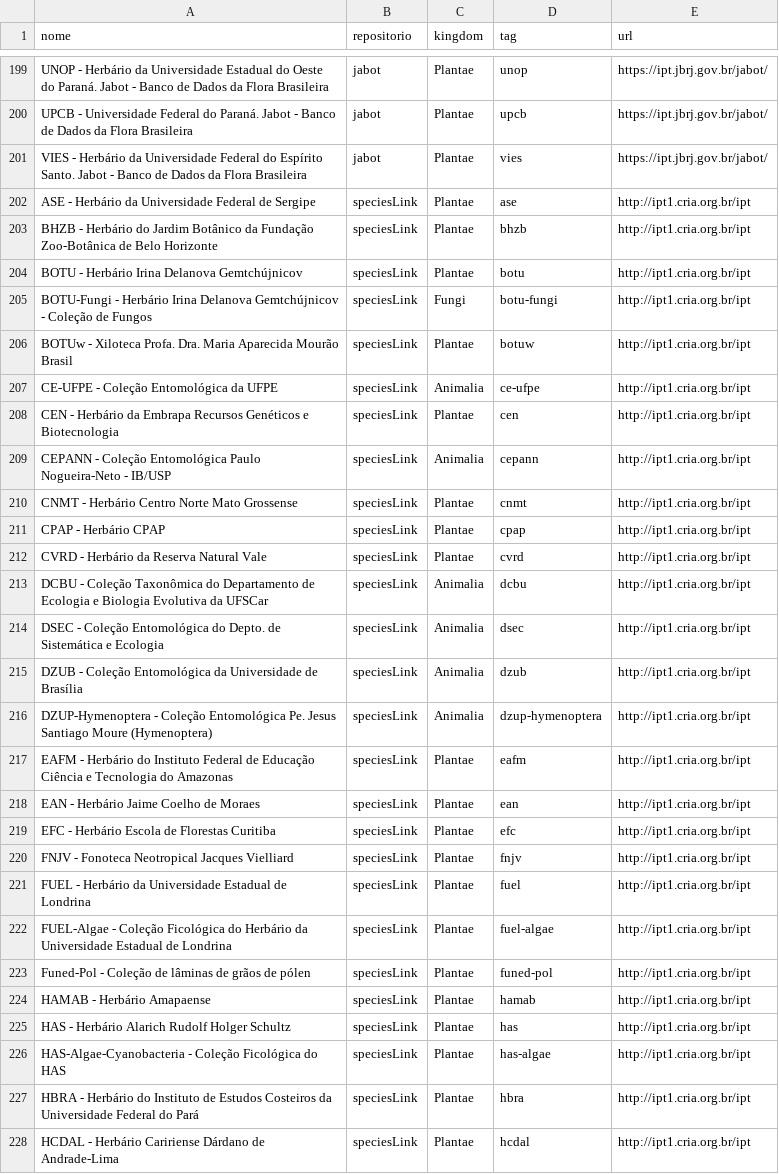
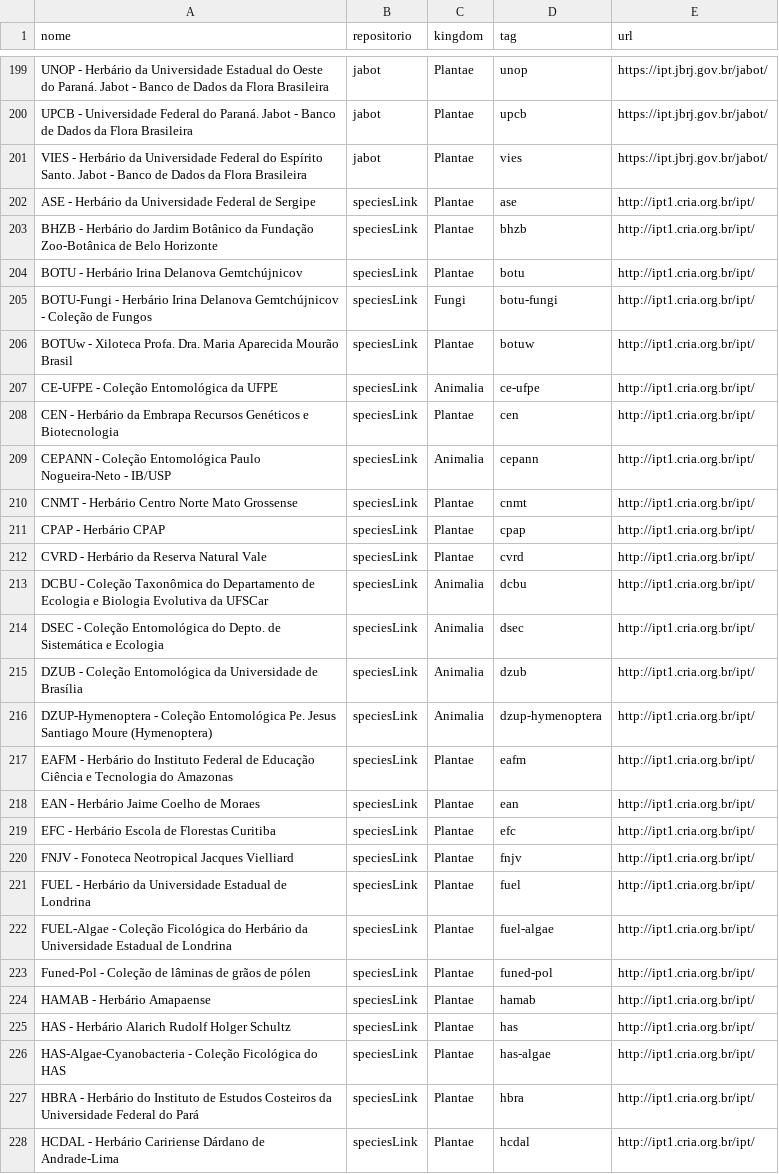
Before and after one commit to edalcin/DarwinCoreJSON, a CSV file: referencias/occurrences.csv, drawn as a sheet; only a part is shown, gaps mark what is left out; the diff covers the shown part only; the diff names each change by its address in the sheet, - before the commit and + after, or states it on an @@ line.

Commit message:
fix(occurrences): Corrige url dos speciesLink

```diff
--- a/referencias/occurrences.csv
+++ b/referencias/occurrences.csv
-E202:E228 (url): http://ipt1.cria.org.br/ipt
+E202:E228 (url): http://ipt1.cria.org.br/ipt/
```
Also changed, not shown: 110 edited cells elsewhere in this file.
